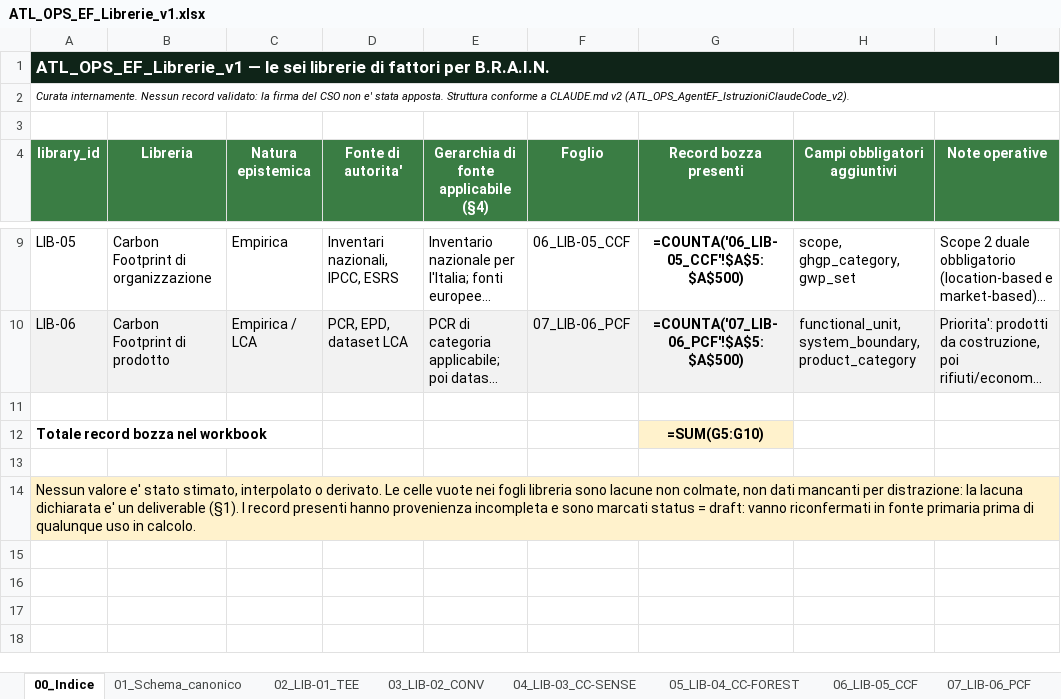
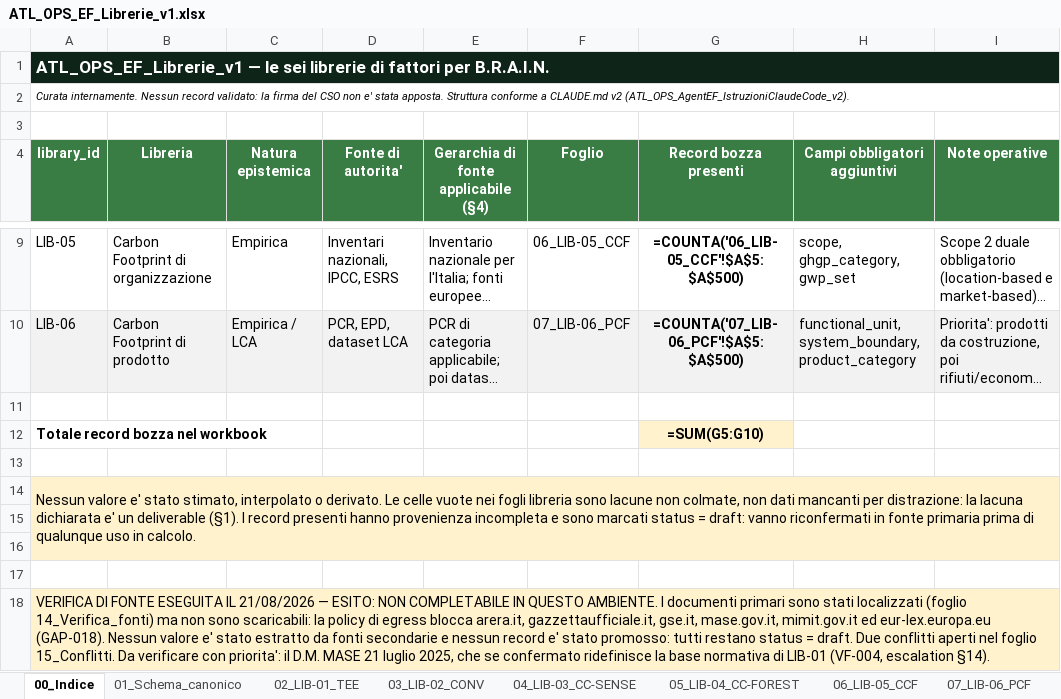
Before and after one commit to Atlas-Carbon-Neutral-Solution/AtlasCarbon, an Excel workbook: ATL_OPS_EF_Librerie_v1.xlsx, sheet 00_Indice, drawn as a sheet; only a part is shown, gaps mark what is left out; long unchanged cells end in …; values as stored, in another font and other column widths than the file's, no borders; formulas without a stored value are shown as written; the diff names each change by its address in the sheet, - before the commit and + after, or states it on an @@ line.

```diff
--- a/ATL_OPS_EF_Librerie_v1.xlsx (sheet 00_Indice)
+++ b/ATL_OPS_EF_Librerie_v1.xlsx (sheet 00_Indice)
+row 15: (empty)
+row 16: (empty)
+row 17: (empty)
+row 18: VERIFICA DI FONTE ESEGUITA IL 21/08/2026 — ESITO: NON COMPLETABILE IN QUESTO AMBIENTE. I documenti primari sono stati localizzati (foglio 14_Verifica_fonti) ma non sono scaricabili: la policy di egress blocca arera.it, gazzettaufficiale.it, gse.it, mase.gov.it, mimit.gov.it ed eur-lex.europa.eu (GAP-018). Nessun valore e' stato estratto da fonti secondarie e nessun record e' stato promosso: tutti restano status = draft. Due conflitti aperti nel foglio 15_Conflitti. Da verificare con priorita': il D.M. MASE 21 luglio 2025, che se confermato ridefinisce la base normativa di LIB-01 (VF-004, escalation §14).
```
Also changed, not shown: sheet 12_Gaps, sheet 02_LIB-01_TEE, sheet 03_LIB-02_CONV, other sheet tabs.
